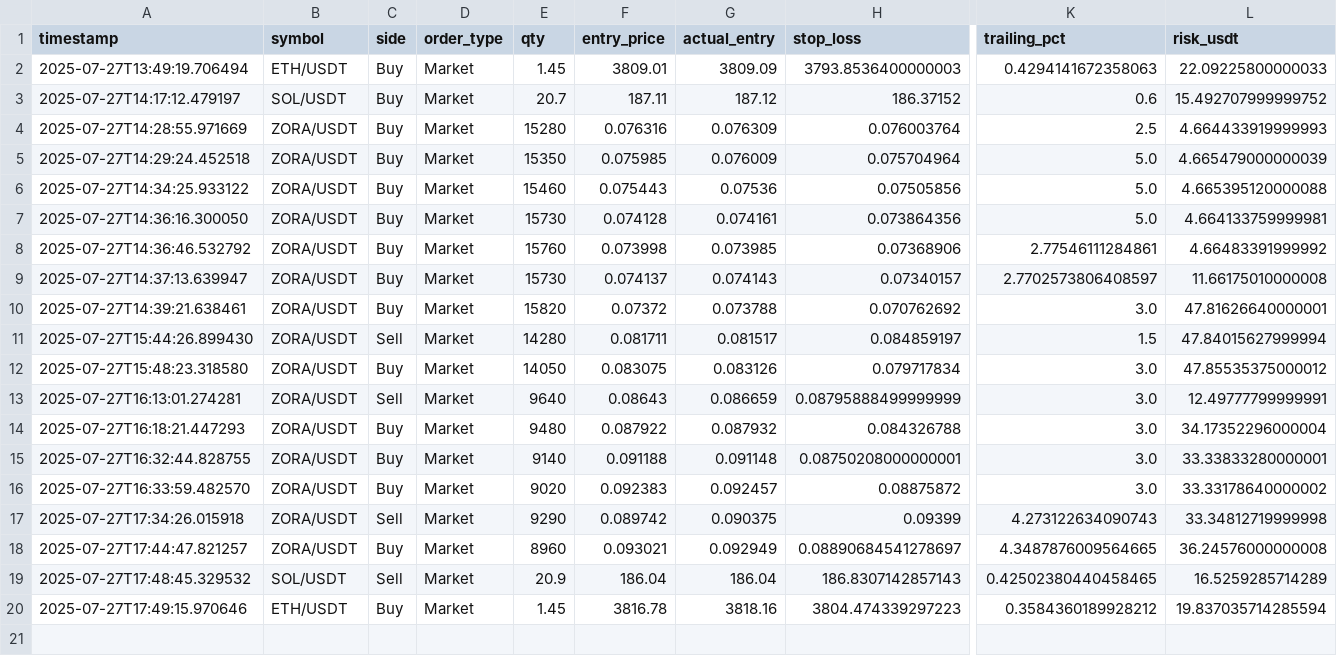
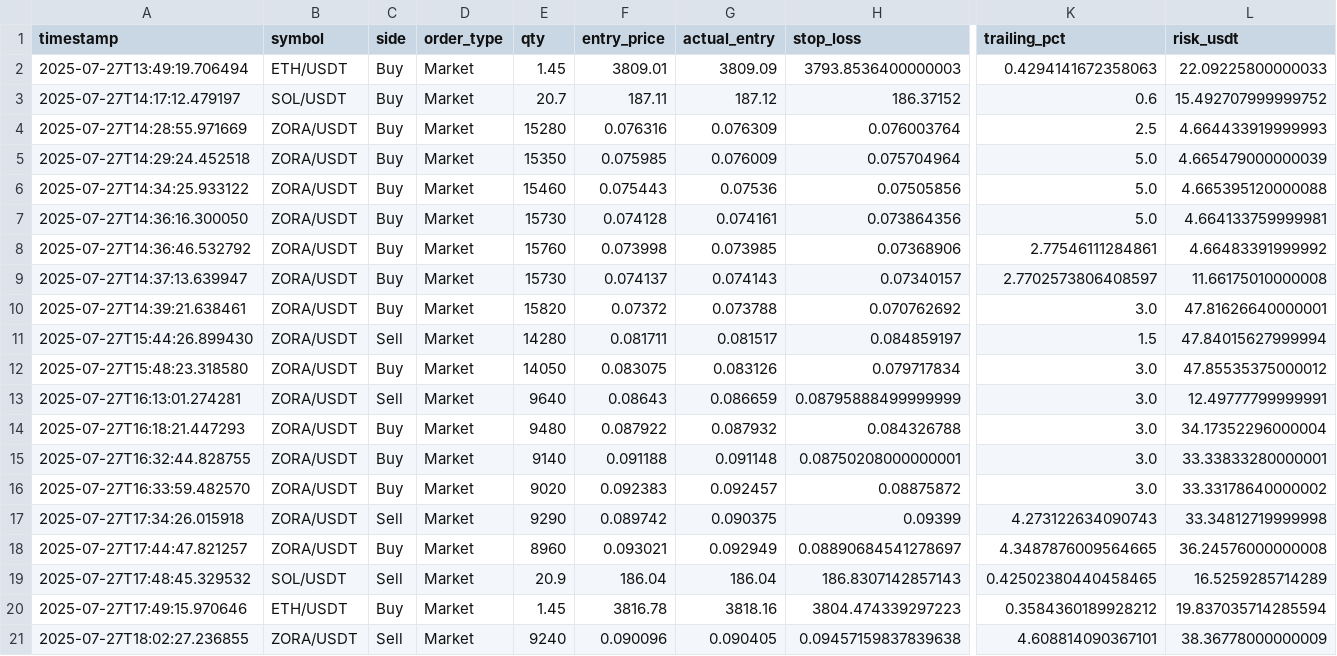
Before and after one commit to vitorcalvi/RSI_MFI_StructureBreaks, a CSV file: data/trades.csv, drawn as a sheet; only a part is shown, gaps mark what is left out; rows hold the shown columns only; the diff names each change by its address in the sheet, - before the commit and + after, or states it on an @@ line.

```diff
--- a/data/trades.csv
+++ b/data/trades.csv
+row 21: 2025-07-27T18:02:27.236855 | ZORA/USDT | Sell | Market | 9240 | 0.090096 | 0.090405 | 0.09457159837839638 | 4.608814090367101 | 38.36778000000009
```
Also changed, not shown: 9 other files.
